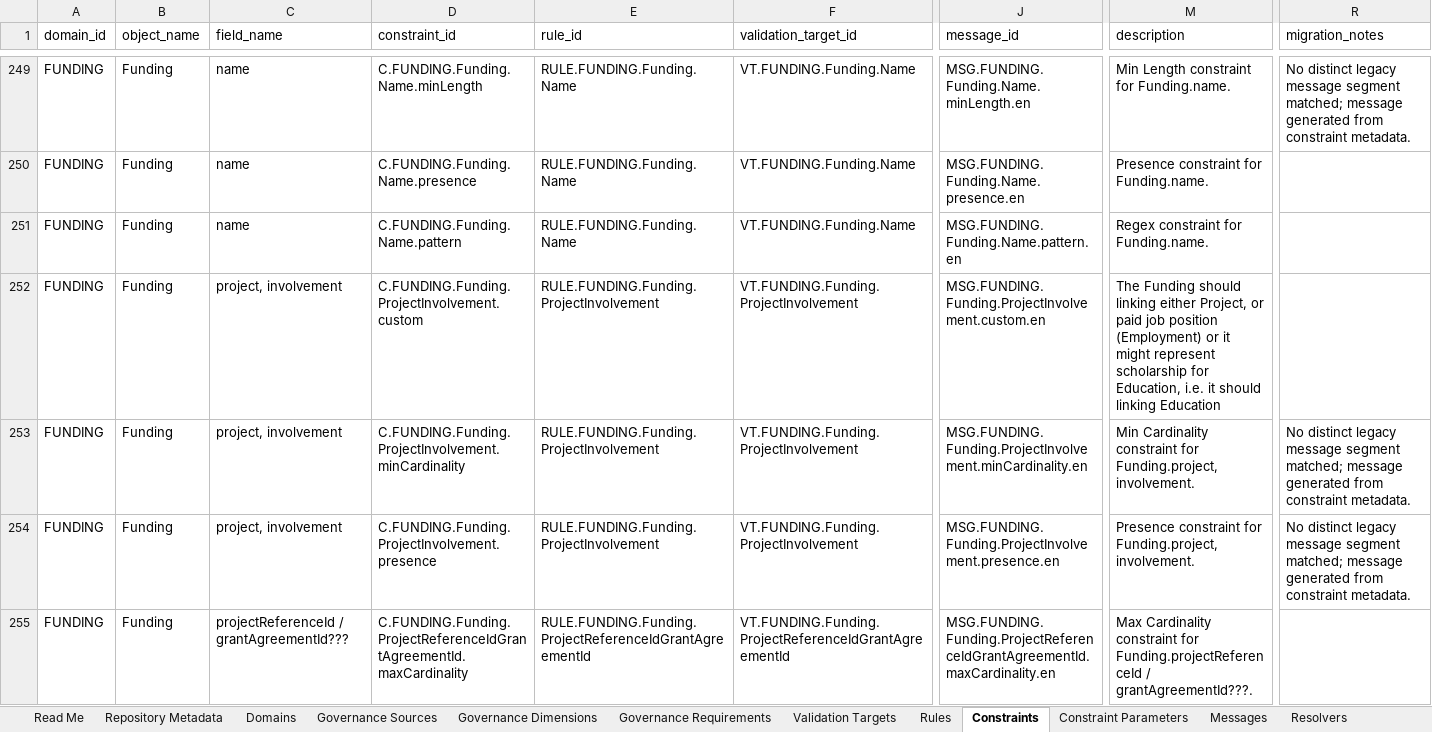
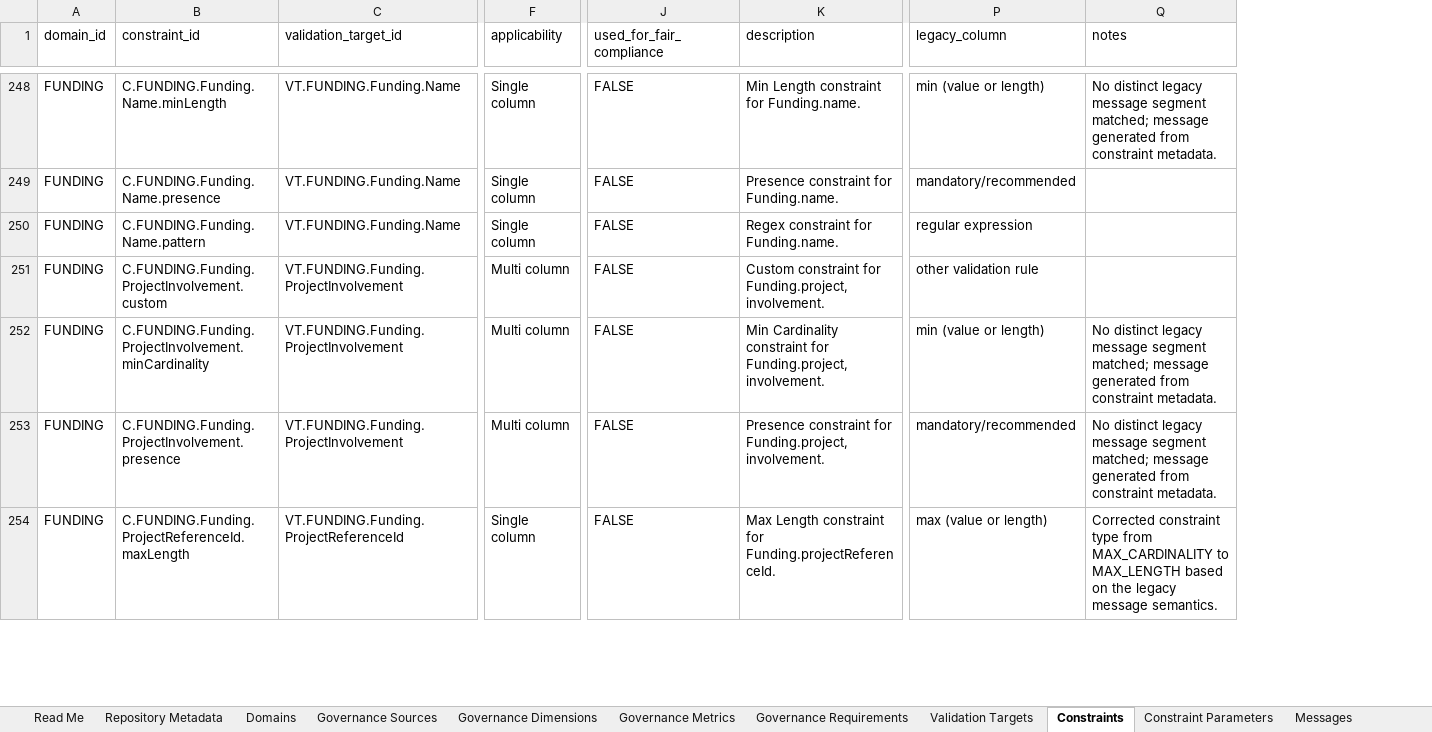
Before and after one commit to sci2zero/PT-data-quality, an Excel workbook: source/rsr.xlsx, sheet Constraints, drawn as a sheet; only a part is shown, gaps mark what is left out; values as stored, in another font and other column widths than the file's, no cell formats; conditional formats and table styles not drawn; removed rows and columns are numbered as before the commit, all else as after; the diff covers the shown part only; the diff names each change by its address in the sheet, - before the commit and + after, or states it on an @@ line.

```diff
--- a/source/rsr.xlsx (sheet Constraints)
+++ b/source/rsr.xlsx (sheet Constraints)
-sheet tab: Rules
+sheet tab: Governance Metrics
-column B (object_name), rows 249-255: all Funding
-column C (field_name), rows 249-255: name | name | name | project, involvement | project, involvement | project, involvement | projectReferenceId / grantAgreementId???
-column E (rule_id), rows 249-255: RULE.FUNDING.Funding.Name | RULE.FUNDING.Funding.Name | RULE.FUNDING.Funding.Name | RULE.FUNDING.Funding.ProjectInvolvement | RULE.FUNDING.Funding.ProjectInvolvement | RULE.FUNDING.Funding.ProjectInvolvement | RULE.FUNDING.Funding.ProjectReferenceIdGrantAgreementId
+column F (applicability), rows 248-254: Single column | Single column | Single column | Multi column | Multi column | Multi column | Single column
-column J (message_id), rows 249-255: MSG.FUNDING.Funding.Name.minLength.en | MSG.FUNDING.Funding.Name.presence.en | MSG.FUNDING.Funding.Name.pattern.en | MSG.FUNDING.Funding.ProjectInvolvement.custom.en | MSG.FUNDING.Funding.ProjectInvolvement.minCardinality.en | MSG.FUNDING.Funding.ProjectInvolvement.presence.en | MSG.FUNDING.Funding.ProjectReferenceIdGrantAgreementId.maxCardinality.en
+column J (used_for_fair_compliance), rows 248-254: all FALSE
+column P (legacy_column), rows 248-254: min (value or length) | mandatory/recommended | regular expression | other validation rule | min (value or length) | mandatory/recommended | max (value or length)
-Q1: migration_notes
+Q1: notes
-K251 (description): The Funding should linking either Project, or paid job position (Employment) or it might represent scholarship for Education, i.e. it should linking Education
+K251 (description): Custom constraint for Funding.project, involvement.
-B254 (constraint_id): C.FUNDING.Funding.ProjectReferenceIdGrantAgreementId.maxCardinality
+B254 (constraint_id): C.FUNDING.Funding.ProjectReferenceId.maxLength
-C254 (validation_target_id): VT.FUNDING.Funding.ProjectReferenceIdGrantAgreementId
+C254 (validation_target_id): VT.FUNDING.Funding.ProjectReferenceId
-K254 (description): Max Cardinality constraint for Funding.projectReferenceId / grantAgreementId???.
+K254 (description): Max Length constraint for Funding.projectReferenceId.
-Q254 (notes): (empty)
+Q254 (notes): Corrected constraint type from MAX_CARDINALITY to MAX_LENGTH based on the legacy message semantics.
```
Also changed, not shown: 1 removed row and 68 edited cells elsewhere in this sheet, sheet Messages, sheet Governance Mappings, sheet Implementation Bindings, sheet Constraint Parameters, sheet Profile Target Settings, sheet Assessment Dimensions, 14 more sheets, other sheet tabs, cell formats, 46 other files.
